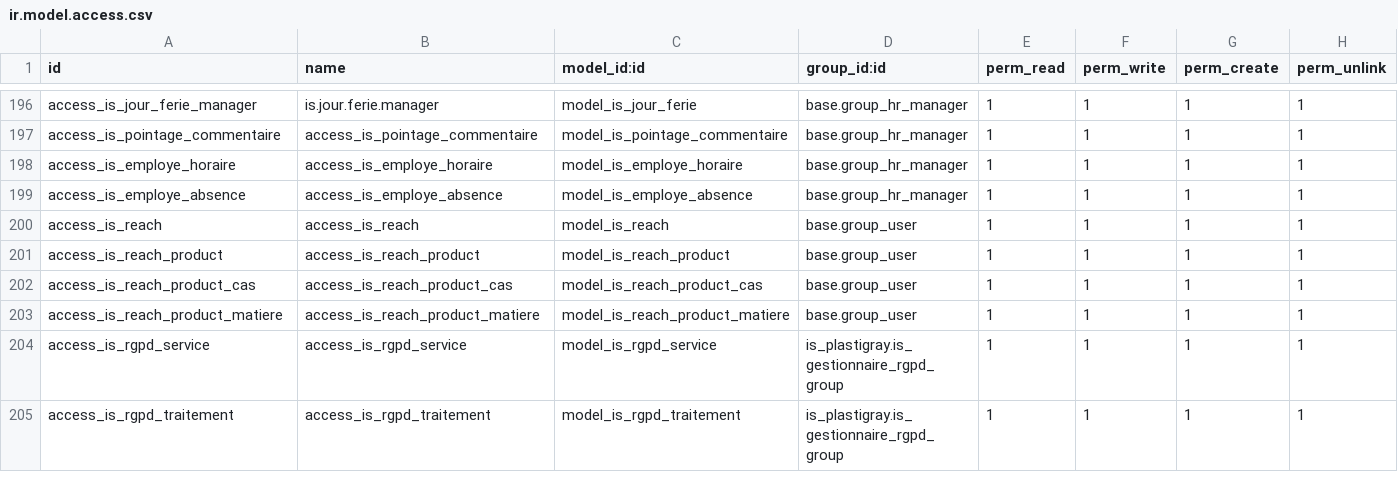
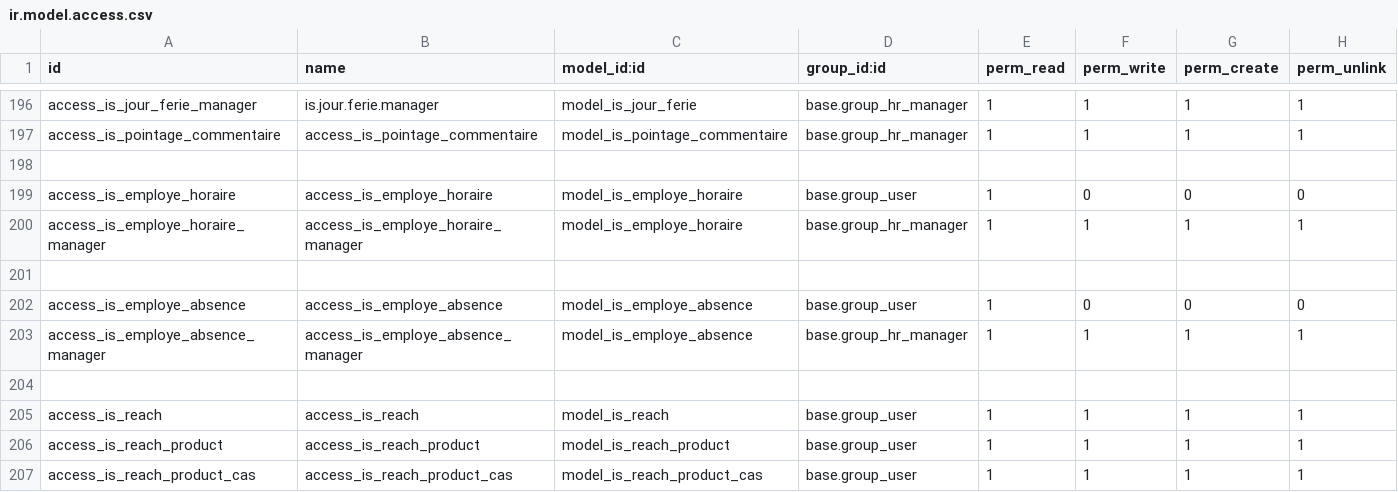
Before and after one commit to tonygalmiche/is_plastigray, a CSV file: security/ir.model.access.csv, drawn as a sheet; only a part is shown, gaps mark what is left out; the shorter side is filled out with more unchanged rows.

Commit message:
finalisation absences

```diff
--- a/security/ir.model.access.csv
+++ b/security/ir.model.access.csv
@@ -197,4 +197,9 @@ access_is_jour_ferie_manager,is.jour.ferie.manager,model_is_jour_ferie,base.grou
 access_is_pointage_commentaire,access_is_pointage_commentaire,model_is_pointage_commentaire,base.group_hr_manager,1,1,1,1
-access_is_employe_horaire,access_is_employe_horaire,model_is_employe_horaire,base.group_hr_manager,1,1,1,1
-access_is_employe_absence,access_is_employe_absence,model_is_employe_absence,base.group_hr_manager,1,1,1,1
+
+access_is_employe_horaire,access_is_employe_horaire,model_is_employe_horaire,base.group_user,1,0,0,0
+access_is_employe_horaire_manager,access_is_employe_horaire_manager,model_is_employe_horaire,base.group_hr_manager,1,1,1,1
+
+access_is_employe_absence,access_is_employe_absence,model_is_employe_absence,base.group_user,1,0,0,0
+access_is_employe_absence_manager,access_is_employe_absence_manager,model_is_employe_absence,base.group_hr_manager,1,1,1,1
+
 access_is_reach,access_is_reach,model_is_reach,base.group_user,1,1,1,1
```
